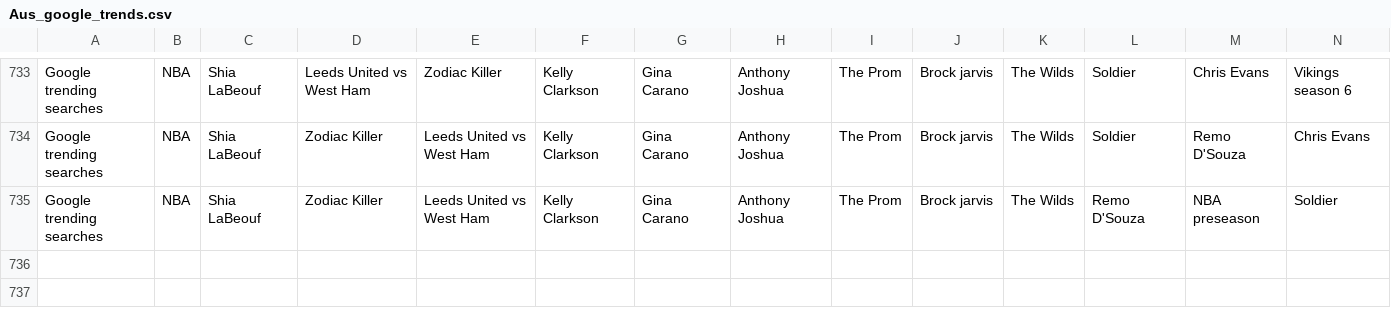
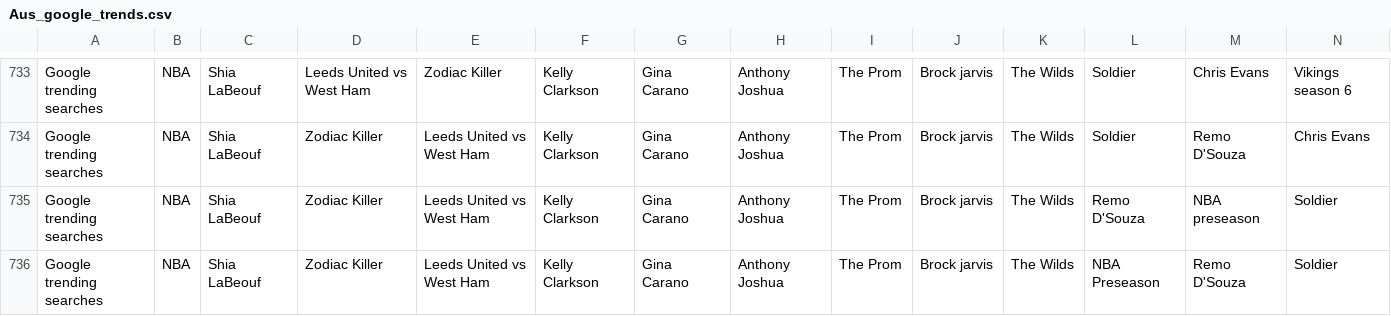
Before and after one commit to joshnicholas/data, a CSV file: Aus_google_trends.csv, drawn as a sheet; only a part is shown, gaps mark what is left out; rows hold the shown columns only; the diff names each change by its address in the sheet, - before the commit and + after, or states it on an @@ line.

Commit message:
Latest data: Sat Dec 12 06:27:44 UTC 2020

```diff
--- a/Aus_google_trends.csv
+++ b/Aus_google_trends.csv
+row 736: Google trending searches | NBA | Shia LaBeouf | Zodiac Killer | Leeds United vs West Ham | Kelly Clarkson | Gina Carano | Anthony Joshua | The Prom | Brock jarvis | The Wilds | NBA Preseason | Remo D'Souza | Soldier
```
